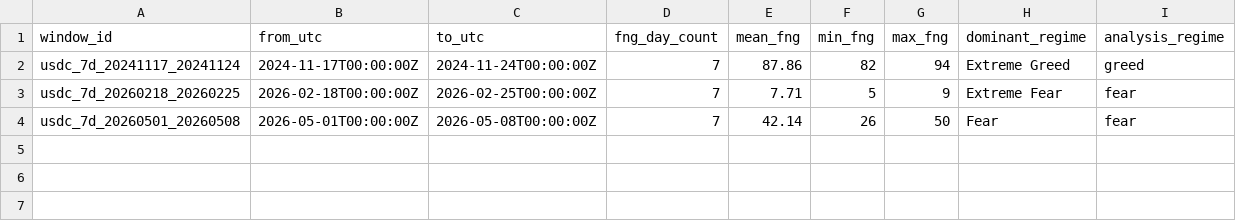
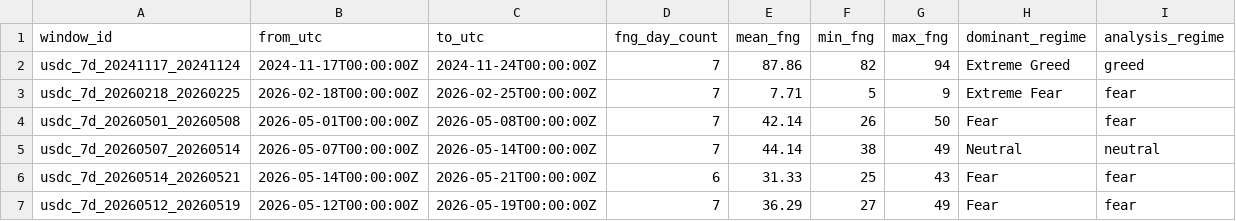
Before and after one commit to egpivo/stablecoin-audit, a CSV file: data/external/window_sentiment_summary.csv, drawn as a sheet.

```diff
--- a/data/external/window_sentiment_summary.csv
+++ b/data/external/window_sentiment_summary.csv
@@ -4 +4,4 @@ usdc_7d_20260218_20260225,2026-02-18T00:00:00Z,2026-02-25T00:00:00Z,7,7.71,5,9,E
 usdc_7d_20260501_20260508,2026-05-01T00:00:00Z,2026-05-08T00:00:00Z,7,42.14,26,50,Fear,fear
+usdc_7d_20260507_20260514,2026-05-07T00:00:00Z,2026-05-14T00:00:00Z,7,44.14,38,49,Neutral,neutral
+usdc_7d_20260514_20260521,2026-05-14T00:00:00Z,2026-05-21T00:00:00Z,6,31.33,25,43,Fear,fear
+usdc_7d_20260512_20260519,2026-05-12T00:00:00Z,2026-05-19T00:00:00Z,7,36.29,27,49,Fear,fear
```
Also changed, not shown: data/benchmarks/market_conditioned_audit.csv, data/benchmarks/windows.csv, 23 other files.
